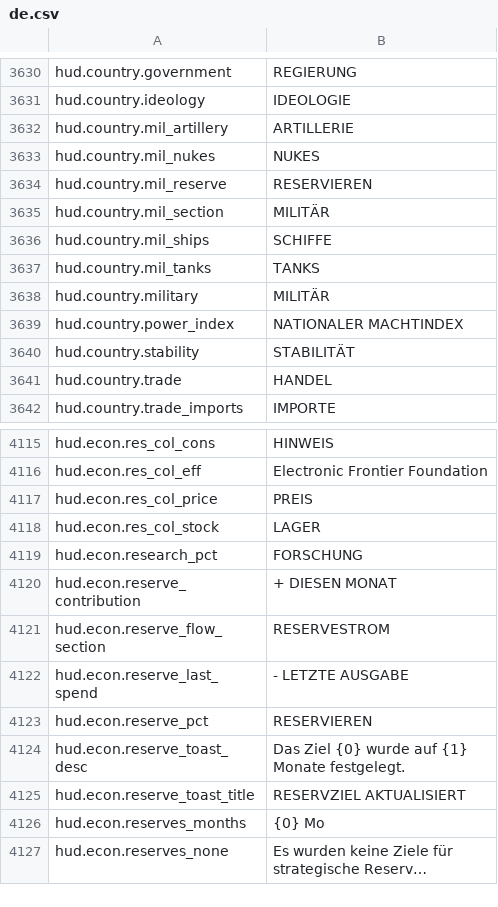
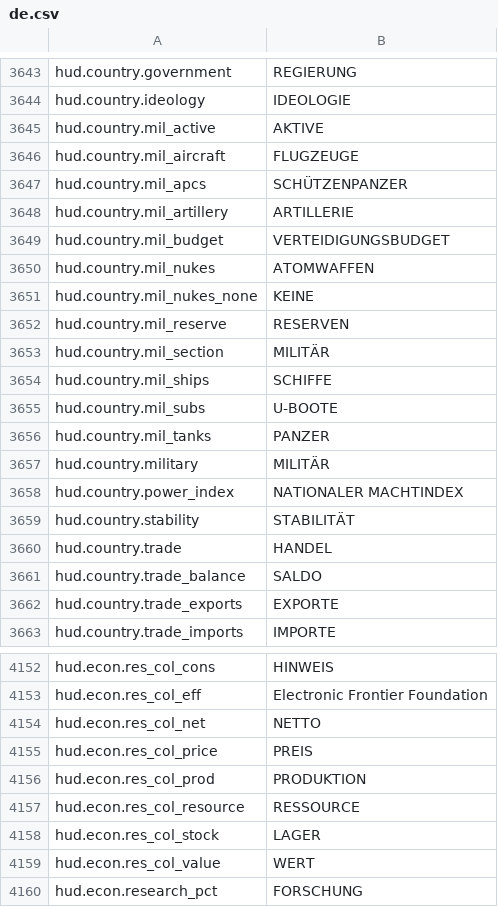
Before and after one commit to daredloco/GlobalProtocolLocalization, a CSV file: Localization/de.csv, drawn as a sheet; only a part is shown, gaps mark what is left out; the shorter side is filled out with more unchanged rows; long unchanged cells end in …; the diff covers the shown part only.

```diff
--- a/Localization/de.csv
+++ b/Localization/de.csv
@@ -3631,8 +3644,14 @@ hud.country.government,REGIERUNG
 hud.country.ideology,IDEOLOGIE
+hud.country.mil_active,AKTIVE
+hud.country.mil_aircraft,FLUGZEUGE
+hud.country.mil_apcs,SCHÜTZENPANZER
 hud.country.mil_artillery,ARTILLERIE
-hud.country.mil_nukes,NUKES
-hud.country.mil_reserve,RESERVIEREN
+hud.country.mil_budget,VERTEIDIGUNGSBUDGET
+hud.country.mil_nukes,ATOMWAFFEN
+hud.country.mil_nukes_none,KEINE
+hud.country.mil_reserve,RESERVEN
 hud.country.mil_section,MILITÄR
 hud.country.mil_ships,SCHIFFE
-hud.country.mil_tanks,TANKS
+hud.country.mil_subs,U-BOOTE
+hud.country.mil_tanks,PANZER
 hud.country.military,MILITÄR
@@ -3641,2 +3660,4 @@ hud.country.stability,STABILITÄT
 hud.country.trade,HANDEL
+hud.country.trade_balance,SALDO
+hud.country.trade_exports,EXPORTE
 hud.country.trade_imports,IMPORTE
@@ -4116,4 +4153,8 @@ hud.econ.res_col_cons,HINWEIS
 hud.econ.res_col_eff,Electronic Frontier Foundation
+hud.econ.res_col_net,NETTO
 hud.econ.res_col_price,PREIS
+hud.econ.res_col_prod,PRODUKTION
+hud.econ.res_col_resource,RESSOURCE
 hud.econ.res_col_stock,LAGER
+hud.econ.res_col_value,WERT
 hud.econ.research_pct,FORSCHUNG
```
Also changed, not shown: 52 added rows and 29 edited cells elsewhere in this file.
